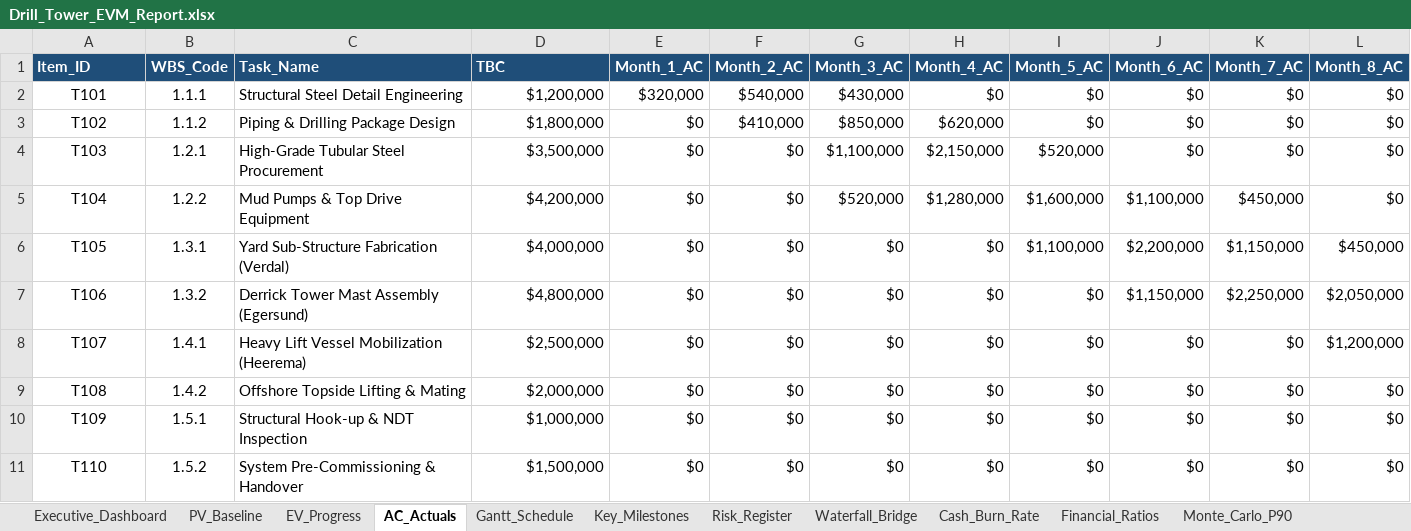
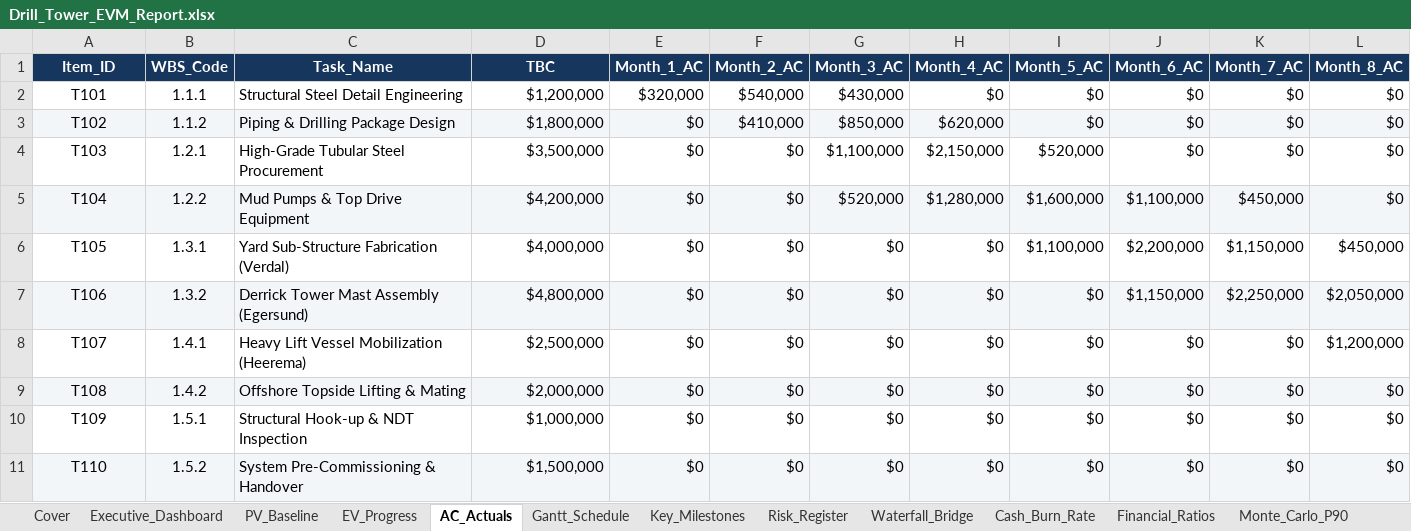
Before and after one commit to Frank-Ellingsen/North-Sea-Oil-Platform-Drill-Tower-Construction, an Excel workbook: 01_raw_data/Drill_Tower_EVM_Report.xlsx, sheet AC_Actuals, drawn as a sheet; only a part is shown; values as stored, in another font and other column widths than the file's, no borders; the diff covers the shown part only; the diff names each change by its address in the sheet, - before the commit and + after, or states it on an @@ line.

```diff
--- a/01_raw_data/Drill_Tower_EVM_Report.xlsx (sheet AC_Actuals)
+++ b/01_raw_data/Drill_Tower_EVM_Report.xlsx (sheet AC_Actuals)
+sheet tab: Cover
-A1:L1 fill: #1F4E79
+A1:L1 fill: #17365D
-A1 alignment: left
+A1 alignment: center
-C1:D1 alignment: left
+C1:D1 alignment: center
-A3:L3 fill: none
+A3:L3 fill: #F3F6F9
-A5:L5 fill: none
+A5:L5 fill: #F3F6F9
-A7:L7 fill: none
+A7:L7 fill: #F3F6F9
-A9:L9 fill: none
+A9:L9 fill: #F3F6F9
-A11:L11 fill: none
+A11:L11 fill: #F3F6F9
```
Also changed, not shown: cell formats elsewhere in this sheet, sheet PV_Baseline, sheet EV_Progress, sheet Risk_Register, sheet Key_Milestones, sheet Waterfall_Bridge, sheet Monte_Carlo_P90, 4 more sheets, charts or pictures, 6 other files.
